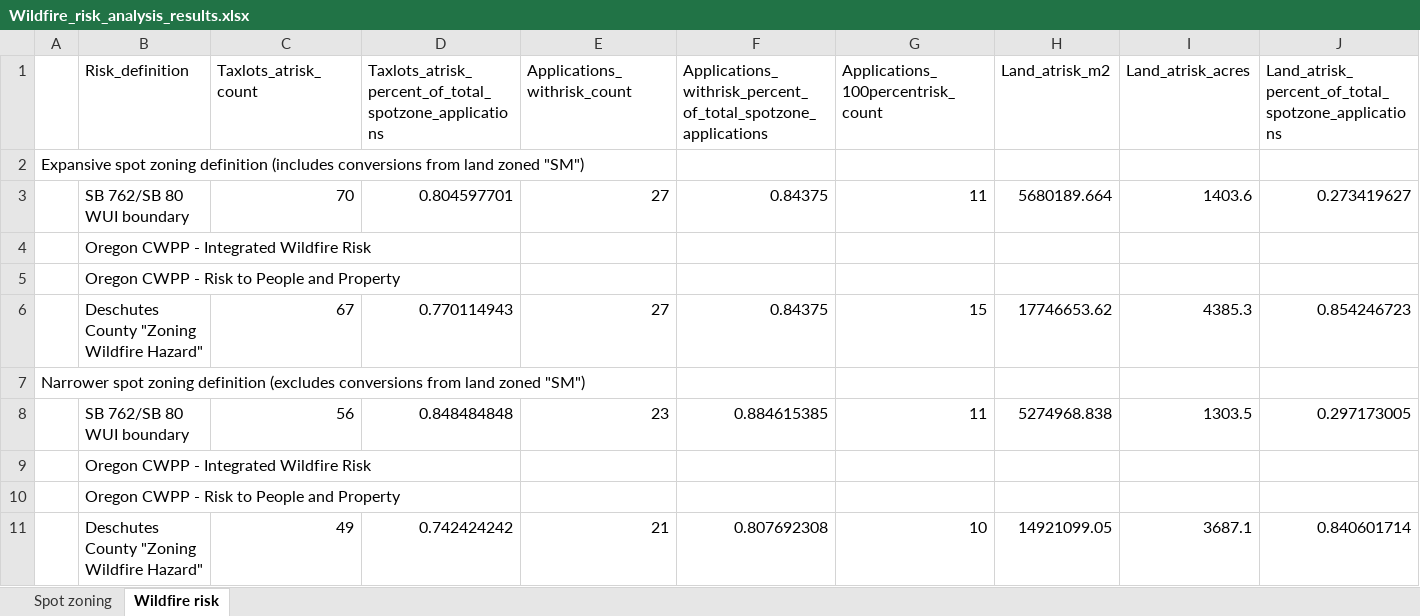
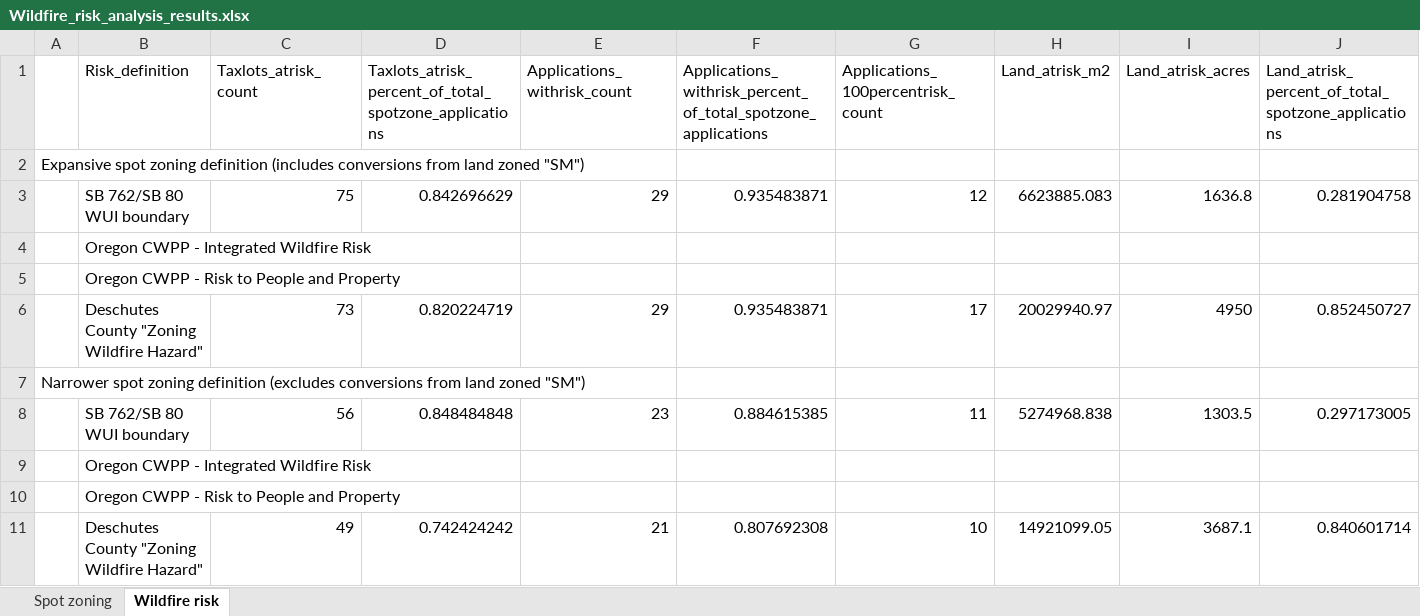
Before and after one commit to jamesrco/DeCoLandUse, an Excel workbook: data/results/Wildfire_risk_analysis_results.xlsx, sheet Wildfire risk, drawn as a sheet; values as stored, in another font and other column widths than the file's, no borders; removed rows and columns are numbered as before the commit, all else as after; the diff names each change by its address in the sheet, - before the commit and + after, or states it on an @@ line.

```diff
--- a/data/results/Wildfire_risk_analysis_results.xlsx (sheet Wildfire risk)
+++ b/data/results/Wildfire_risk_analysis_results.xlsx (sheet Wildfire risk)
-row 3:  | SB 762/SB 80 WUI boundary | 70 | 0.804597701 | 27 | 0.84375 | 11 | 5680189.664 | 1403.6 | 0.273419627
+row 3:  | SB 762/SB 80 WUI boundary | 75 | 0.842696629 | 29 | 0.935483871 | 12 | 6623885.083 | 1636.8 | 0.281904758
-row 6:  | Deschutes County "Zoning Wildfire Hazard" | 67 | 0.770114943 | 27 | 0.84375 | 15 | 17746653.62 | 4385.3 | 0.854246723
+row 6:  | Deschutes County "Zoning Wildfire Hazard" | 73 | 0.820224719 | 29 | 0.935483871 | 17 | 20029940.97 | 4950 | 0.852450727
```
Also changed, not shown: sheet Spot zoning, 10 other files.
